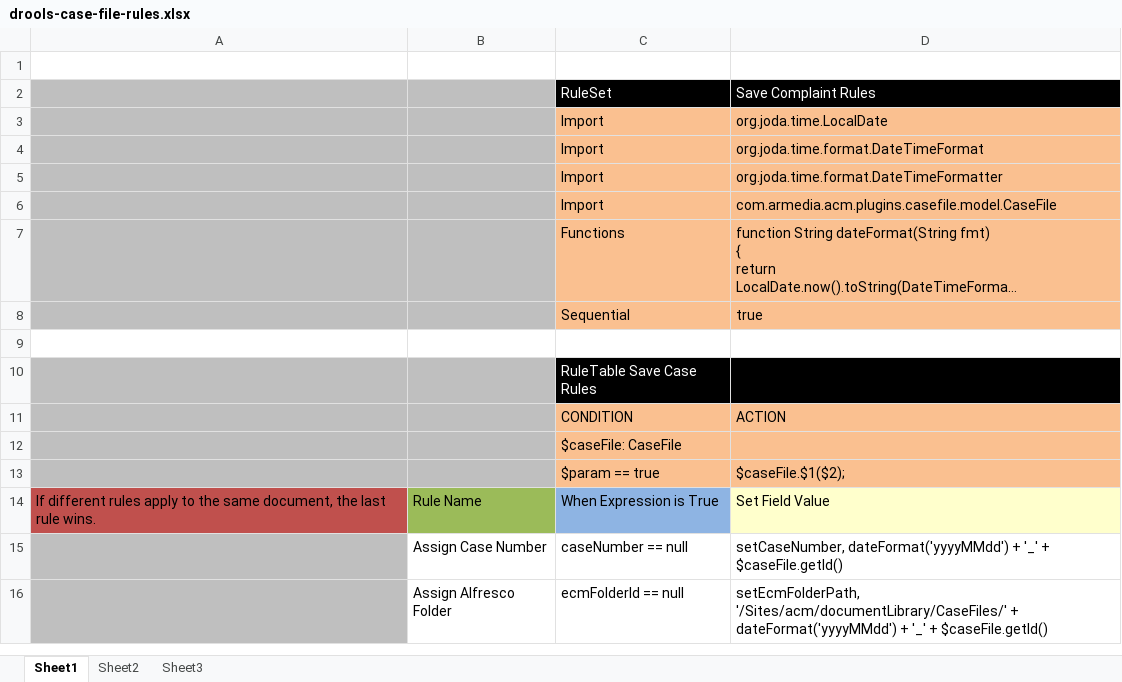
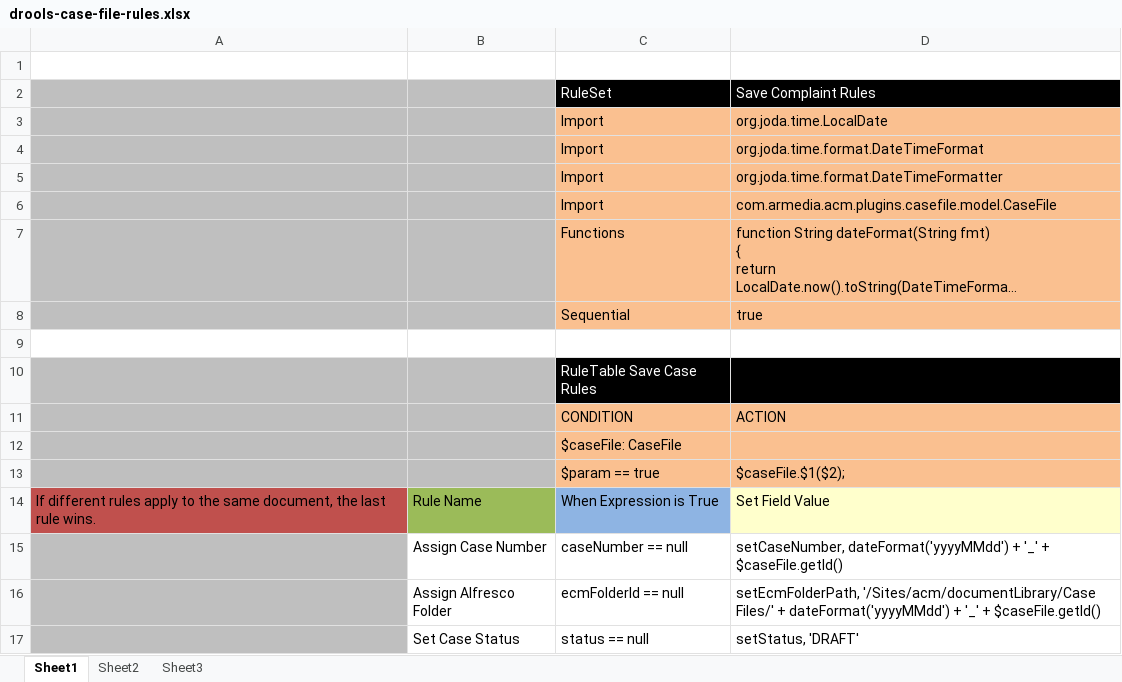
Before and after one commit to ArkCase/ArkCase, an Excel workbook: acm-plugins/acm-default-plugins/acm-case-file-plugin/src/main/resources/rules/drools-case-file-rules.xlsx, sheet Sheet1, drawn as a sheet; long unchanged cells end in …; values as stored, in another font and other column widths than the file's, no borders; the diff names each change by its address in the sheet, - before the commit and + after, or states it on an @@ line.

Commit message:
AFDP-520 - Case - Move Case Plugin code into ACM core - create case file folder in Alfresco

```diff
--- a/acm-plugins/acm-default-plugins/acm-case-file-plugin/src/main/resources/rules/drools-case-file-rules.xlsx (sheet Sheet1)
+++ b/acm-plugins/acm-default-plugins/acm-case-file-plugin/src/main/resources/rules/drools-case-file-rules.xlsx (sheet Sheet1)
-D16: setEcmFolderPath, '/Sites/acm/documentLibrary/CaseFiles/' + dateFormat('yyyyMMdd')…
+D16: setEcmFolderPath, '/Sites/acm/documentLibrary/Case Files/' + dateFormat('yyyyMMdd')…
+row 17:  | Set Case Status | status == null | setStatus, 'DRAFT'
```
Also changed, not shown: 5 other files.
